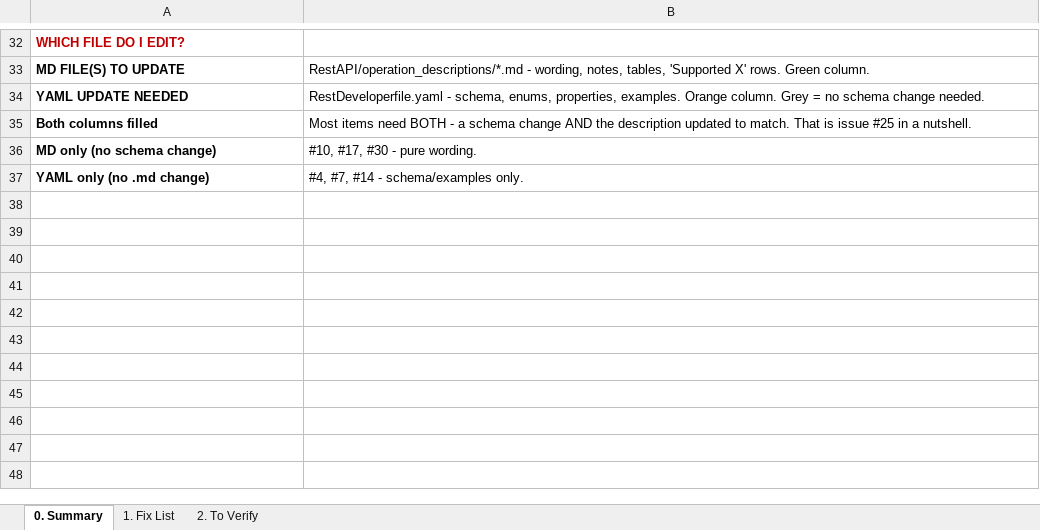
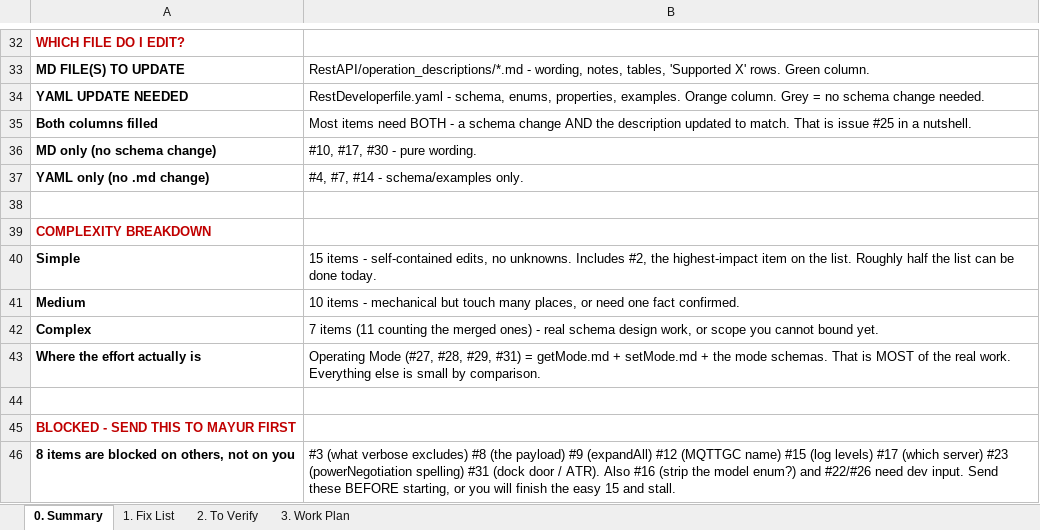
Before and after one commit to immanuel2504/FX90, an Excel workbook: RestAPI/developer_feedback/FXR90_fix_list.xlsx, sheet 0. Summary, drawn as a sheet; only a part is shown, gaps mark what is left out; values as stored, in another font and other column widths than the file's, no borders; the diff names each change by its address in the sheet, - before the commit and + after, or states it on an @@ line.

```diff
--- a/RestAPI/developer_feedback/FXR90_fix_list.xlsx (sheet 0. Summary)
+++ b/RestAPI/developer_feedback/FXR90_fix_list.xlsx (sheet 0. Summary)
+sheet tab: 3. Work Plan
+row 38: (empty)
+row 39: COMPLEXITY BREAKDOWN
+row 40: Simple | 15 items - self-contained edits, no unknowns. Includes #2, the highest-impact item on the list. Roughly half the list can be done today.
+row 41: Medium | 10 items - mechanical but touch many places, or need one fact confirmed.
+row 42: Complex | 7 items (11 counting the merged ones) - real schema design work, or scope you cannot bound yet.
+row 43: Where the effort actually is | Operating Mode (#27, #28, #29, #31) = getMode.md + setMode.md + the mode schemas. That is MOST of the real work. Everything else is small by comparison.
+row 44: (empty)
+row 45: BLOCKED - SEND THIS TO MAYUR FIRST
+row 46: 8 items are blocked on others, not on you | #3 (what verbose excludes) #8 (the payload) #9 (expandAll) #12 (MQTTGC name) #15 (log levels) #17 (which server) #23 (powerNegotiation spelling) #31 (dock door / ATR). Also #16 (strip the model enum?) and #22/#26 need dev input. Send these BEFORE starting, or you will finish the easy 15 and stall.
```
Also changed, not shown: sheet 1. Fix List.
